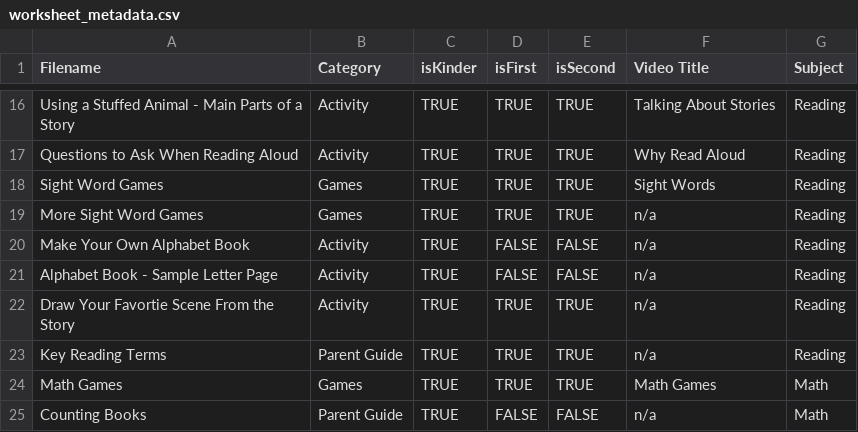
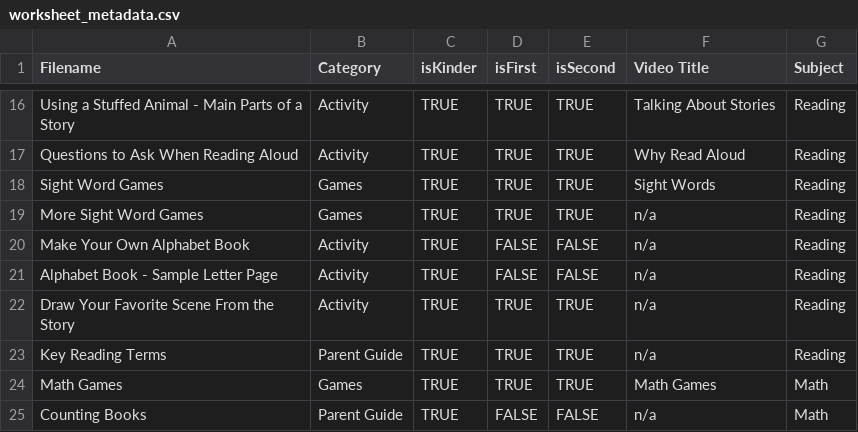
Before and after one commit to benstone1/slamhomelearning-website, a CSV file: public/worksheets/worksheet_metadata.csv, drawn as a sheet; only a part is shown, gaps mark what is left out.

```diff
--- a/public/worksheets/worksheet_metadata.csv
+++ b/public/worksheets/worksheet_metadata.csv
@@ -21,3 +21,3 @@ Make Your Own Alphabet Book,Activity,TRUE,FALSE,FALSE,n/a,Reading
 Alphabet Book - Sample Letter Page,Activity,TRUE,FALSE,FALSE,n/a,Reading
-Draw Your Favortie Scene From the Story,Activity,TRUE,TRUE,TRUE,n/a,Reading
+Draw Your Favorite Scene From the Story,Activity,TRUE,TRUE,TRUE,n/a,Reading
 Key Reading Terms,Parent Guide,TRUE,TRUE,TRUE,n/a,Reading
```
Also changed, not shown: 3 other files.
